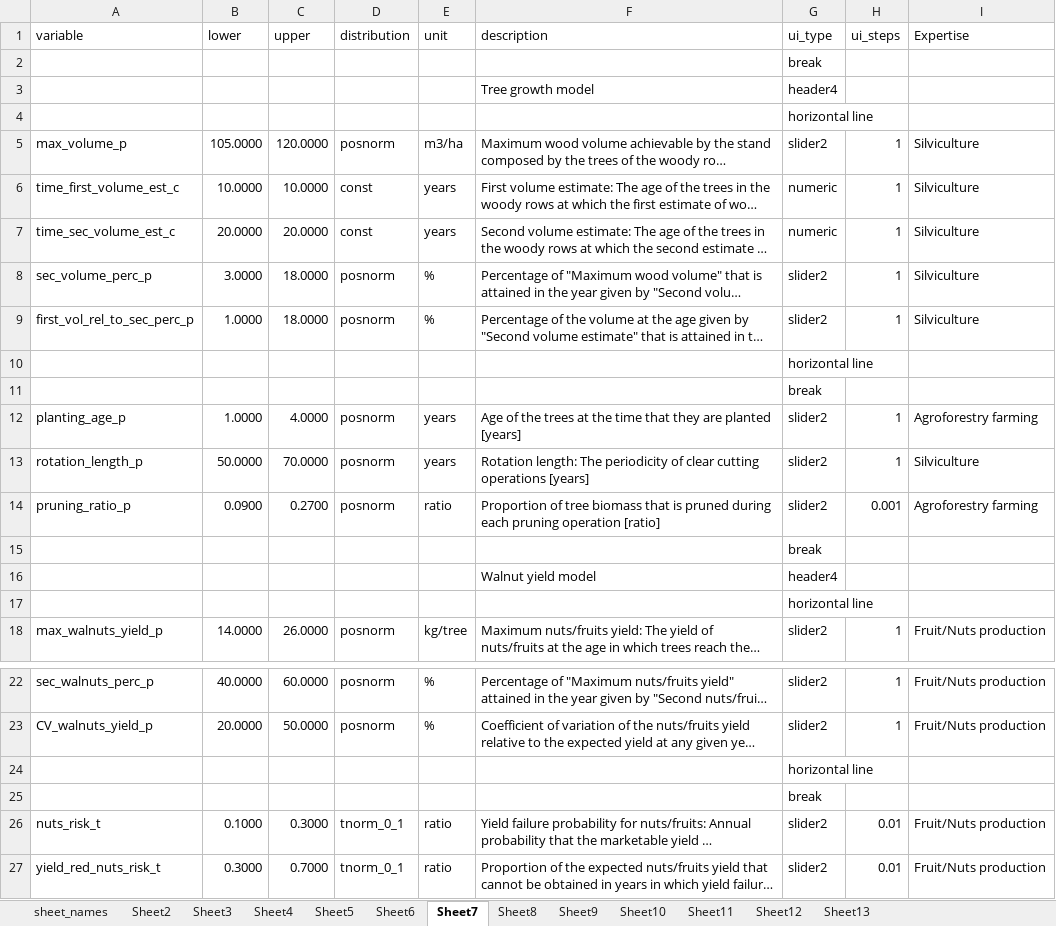
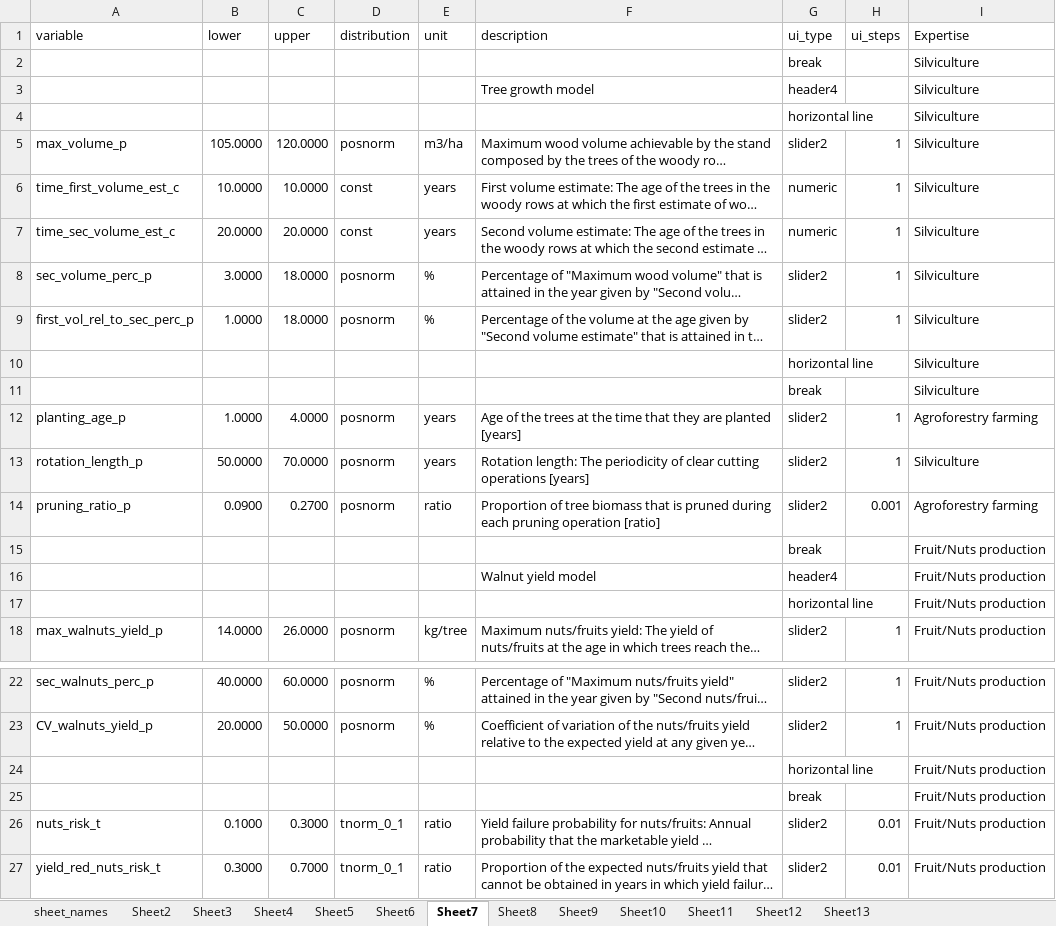
Before and after one commit to hortibonn/Walnut_Hedgerow_Agroforestry, an Excel workbook: data/Walnut_grain_veg_tub.xlsx, sheet Sheet7, drawn as a sheet; only a part is shown, gaps mark what is left out; long unchanged cells end in …; values as stored, in another font and other column widths than the file's, no borders; the diff names each change by its address in the sheet, - before the commit and + after, or states it on an @@ line.

```diff
--- a/data/Walnut_grain_veg_tub.xlsx (sheet Sheet7)
+++ b/data/Walnut_grain_veg_tub.xlsx (sheet Sheet7)
-I2:I4 (Expertise): (empty)
+I2:I4 (Expertise): Silviculture
-I10:I11 (Expertise): (empty)
+I10:I11 (Expertise): Silviculture
-I15:I17 (Expertise): (empty)
+I15:I17 (Expertise): Fruit/Nuts production
-I24:I25 (Expertise): (empty)
+I24:I25 (Expertise): Fruit/Nuts production
```
Also changed, not shown: sheet Sheet8, sheet Sheet11.
